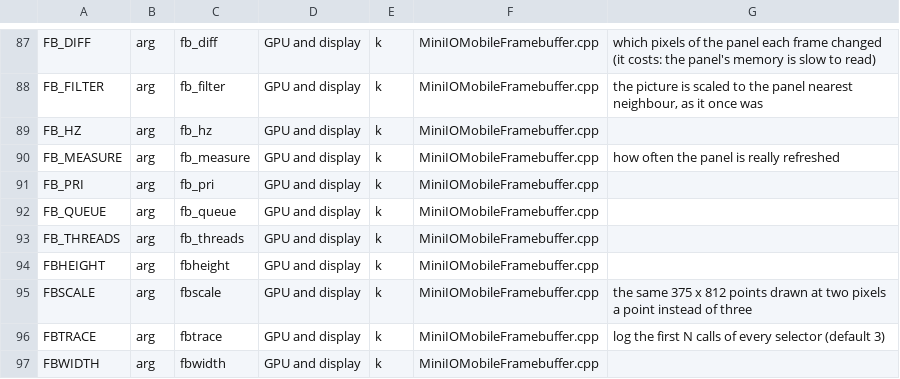
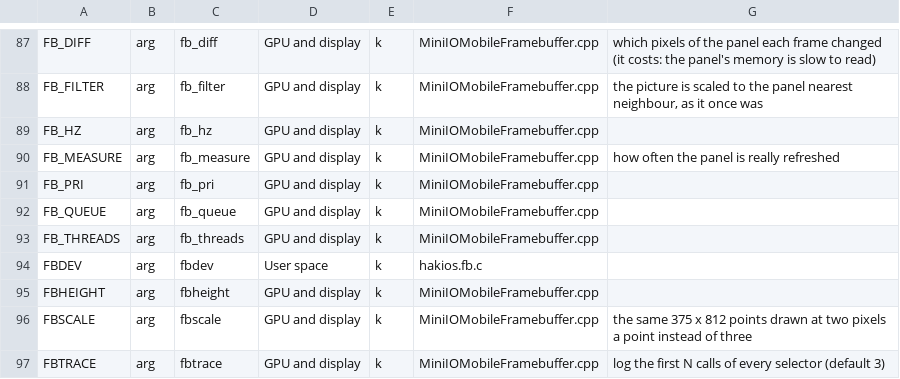
Before and after one commit to ArthurZucker/hakios-xnu-kernel, a TSV file: configs/symbols.tsv, drawn as a sheet; only a part is shown, gaps mark what is left out; the shorter side is filled out with more unchanged rows; the diff names each change by its address in the sheet, - before the commit and + after, or states it on an @@ line.

Commit message:
fb: /dev/hakios-fb, and a program that draws
The panel as a character device (fbdev=1): geometry, a blit, write() as a
pixel stream. With virtio_gpu=1 a picture a program draws on the processor
now reaches the host's screen -- the same three colours, pixel for pixel --
which before this only the kernel console could do.

An ioctl's argument is capped at 8 KiB, and a panel frame is 10.9 MB, so
HAKIOS_FB_BLIT names a rect and the next write() fills it.

Also fixed in all three of this port's ioctl drivers: an _IOW constant as a
case label is promoted as a signed int, so 0x80144602 becomes
0xffffffff80144602 and never matches. They are (u_long) now, which is what a
cdevsw is handed. The EPD and NFC drivers only matched by luck of constant
folding; this one did not.

```diff
--- a/configs/symbols.tsv
+++ b/configs/symbols.tsv
+row 94: FBDEV | arg | fbdev | User space | k | hakios.fb.c
```
Also changed, not shown: 13 other files.
